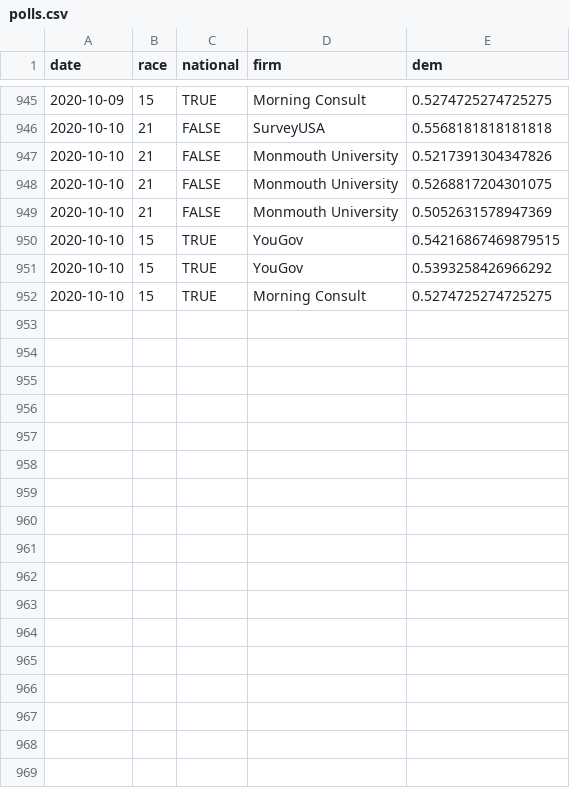
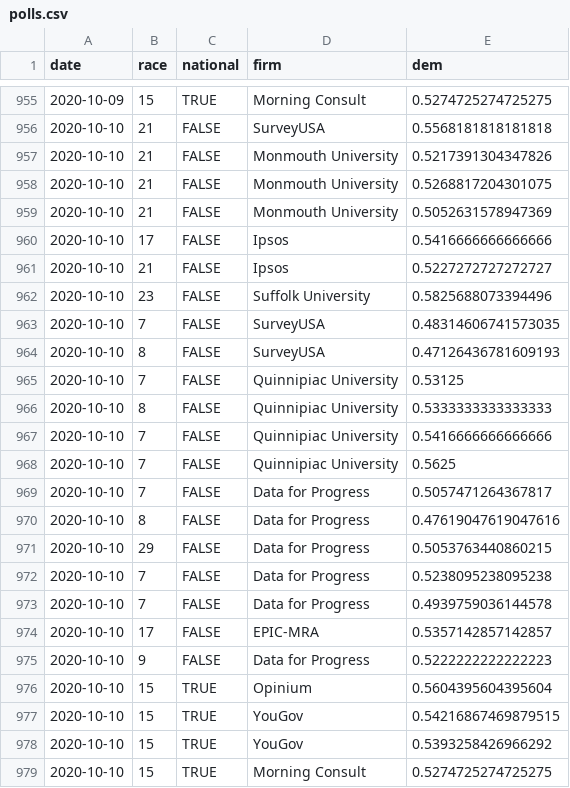
Before and after one commit to CoryMcCartan/senate, a CSV file: docs/polls.csv, drawn as a sheet; only a part is shown, gaps mark what is left out; the diff covers the shown part only.

```diff
--- a/docs/polls.csv
+++ b/docs/polls.csv
@@ -949,2 +959,19 @@ date,race,national,firm,dem
 2020-10-10,21,FALSE,Monmouth University,0.5052631578947369
+2020-10-10,17,FALSE,Ipsos,0.5416666666666666
+2020-10-10,21,FALSE,Ipsos,0.5227272727272727
+2020-10-10,23,FALSE,Suffolk University,0.5825688073394496
+2020-10-10,7,FALSE,SurveyUSA,0.48314606741573035
+2020-10-10,8,FALSE,SurveyUSA,0.47126436781609193
+2020-10-10,7,FALSE,Quinnipiac University,0.53125
+2020-10-10,8,FALSE,Quinnipiac University,0.5333333333333333
+2020-10-10,7,FALSE,Quinnipiac University,0.5416666666666666
+2020-10-10,7,FALSE,Quinnipiac University,0.5625
+2020-10-10,7,FALSE,Data for Progress,0.5057471264367817
+2020-10-10,8,FALSE,Data for Progress,0.47619047619047616
+2020-10-10,29,FALSE,Data for Progress,0.5053763440860215
+2020-10-10,7,FALSE,Data for Progress,0.5238095238095238
+2020-10-10,7,FALSE,Data for Progress,0.4939759036144578
+2020-10-10,17,FALSE,EPIC-MRA,0.5357142857142857
+2020-10-10,9,FALSE,Data for Progress,0.5222222222222223
+2020-10-10,15,TRUE,Opinium,0.5604395604395604
 2020-10-10,15,TRUE,YouGov,0.54216867469879515
```
Also changed, not shown: 21 added rows and 2 edited cells elsewhere in this file, docs/history.csv, docs/race_history.csv, 2 other files.
